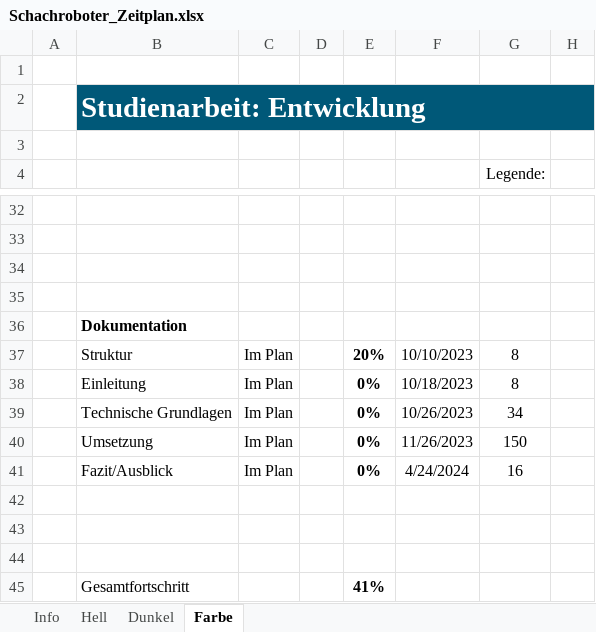
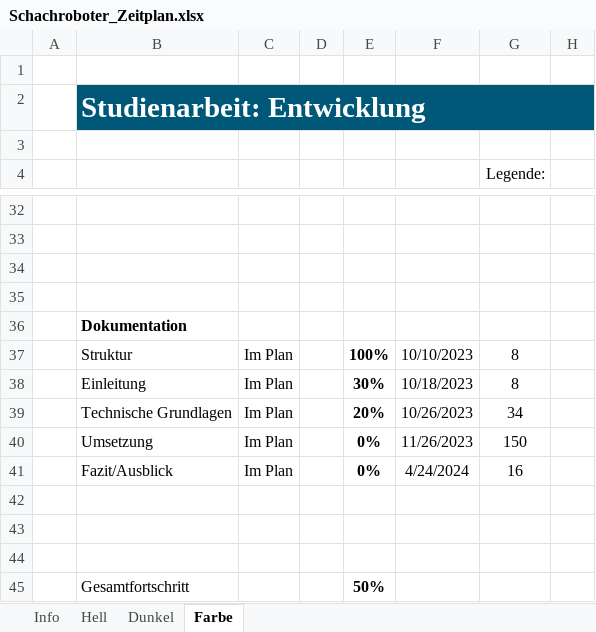
Before and after one commit to Kelimon/EntwklSchRob, an Excel workbook: Schachroboter_Zeitplan.xlsx, sheet Farbe, drawn as a sheet; only a part is shown, gaps mark what is left out; values as stored, in another font and other column widths than the file's, no borders; conditional formats and table styles not drawn; the diff names each change by its address in the sheet, - before the commit and + after, or states it on an @@ line.

```diff
--- a/Schachroboter_Zeitplan.xlsx (sheet Farbe)
+++ b/Schachroboter_Zeitplan.xlsx (sheet Farbe)
-E37: 20%
+E37: 100%
-E38: 0%
+E38: 30%
-E39: 0%
+E39: 20%
-E45: 41%
+E45: 50%
```
Also changed, not shown: sheet Hell, sheet Dunkel, formulas that keep their value, 2 other files.
